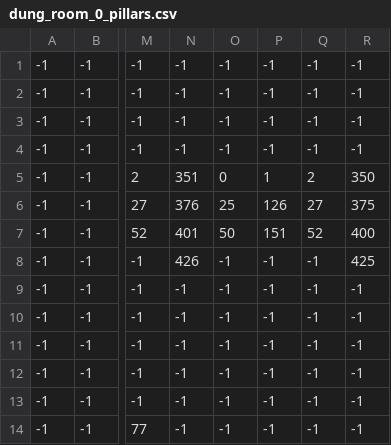
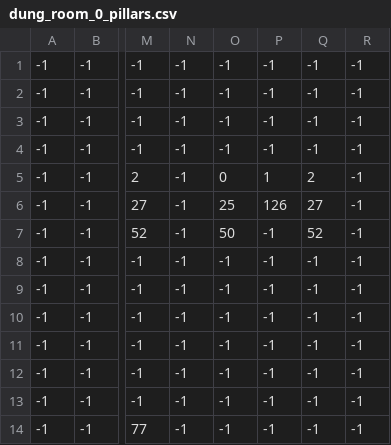
Before and after one commit to Hydroceph/EndlessStair, a CSV file: map/dungeon/room_0/dung_room_0_pillars.csv, drawn as a sheet; only a part is shown, gaps mark what is left out; the diff names each change by its address in the sheet, - before the commit and + after, or states it on an @@ line.

```diff
--- a/map/dungeon/room_0/dung_room_0_pillars.csv
+++ b/map/dungeon/room_0/dung_room_0_pillars.csv
-N5: 351
+N5: -1
-R5: 350
+R5: -1
-N6: 376
+N6: -1
-R6: 375
+R6: -1
-N7: 401
+N7: -1
-P7: 151
+P7: -1
-R7: 400
+R7: -1
-N8: 426
+N8: -1
-R8: 425
+R8: -1
```
Also changed, not shown: map/dungeon/room_0/dung_room_0_back_props_1.csv, map/dungeon/room_0/dung_room_0_floor.csv, 11 other files.
